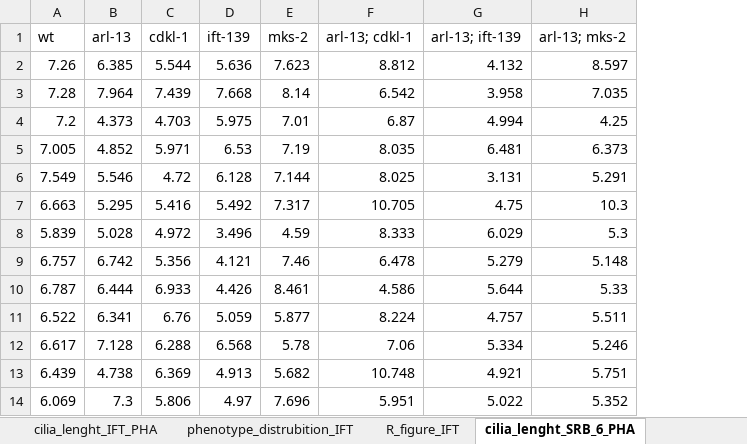
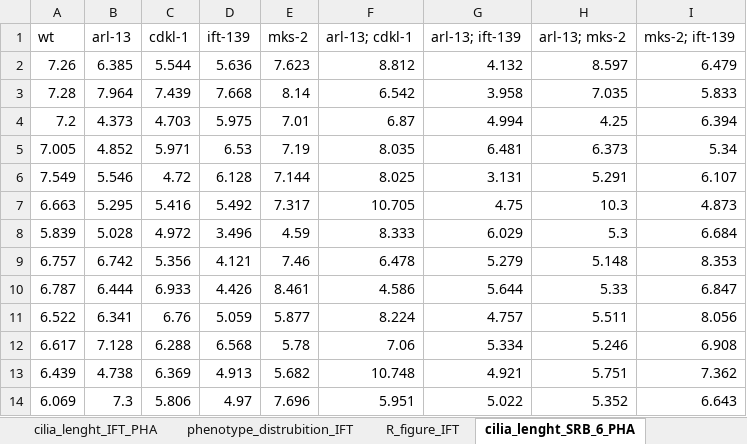
Before and after one commit to mervegulturan/ARL13B-regulates-Juxtaposed-Cilia-Cilia-Elongation-in-BBSome-dependent-manner-in-C-elegans, an Excel workbook: Figure_4/figure_4.xlsx, sheet cilia_lenght_SRB_6_PHA, drawn as a sheet; only a part is shown; values as stored, in another font and other column widths than the file's, no borders; charts and pictures not drawn; the diff names each change by its address in the sheet, - before the commit and + after, or states it on an @@ line.

```diff
--- a/Figure_4/figure_4.xlsx (sheet cilia_lenght_SRB_6_PHA)
+++ b/Figure_4/figure_4.xlsx (sheet cilia_lenght_SRB_6_PHA)
+column I (mks-2; ift-139), rows 2-14: 6.479 | 5.833 | 6.394 | 5.34 | 6.107 | 4.873 | 6.684 | 8.353 | 6.847 | 8.056 | 6.908 | 7.362 | 6.643
```
Also changed, not shown: sheet cilia_lenght_IFT_PHA, sheet phenotype_distrubition_IFT, sheet phenotype_distrubition_SRB_6, sheet R_figure_IFT, sheet R_figure_SRB_6, formulas that keep their value, charts or pictures.
